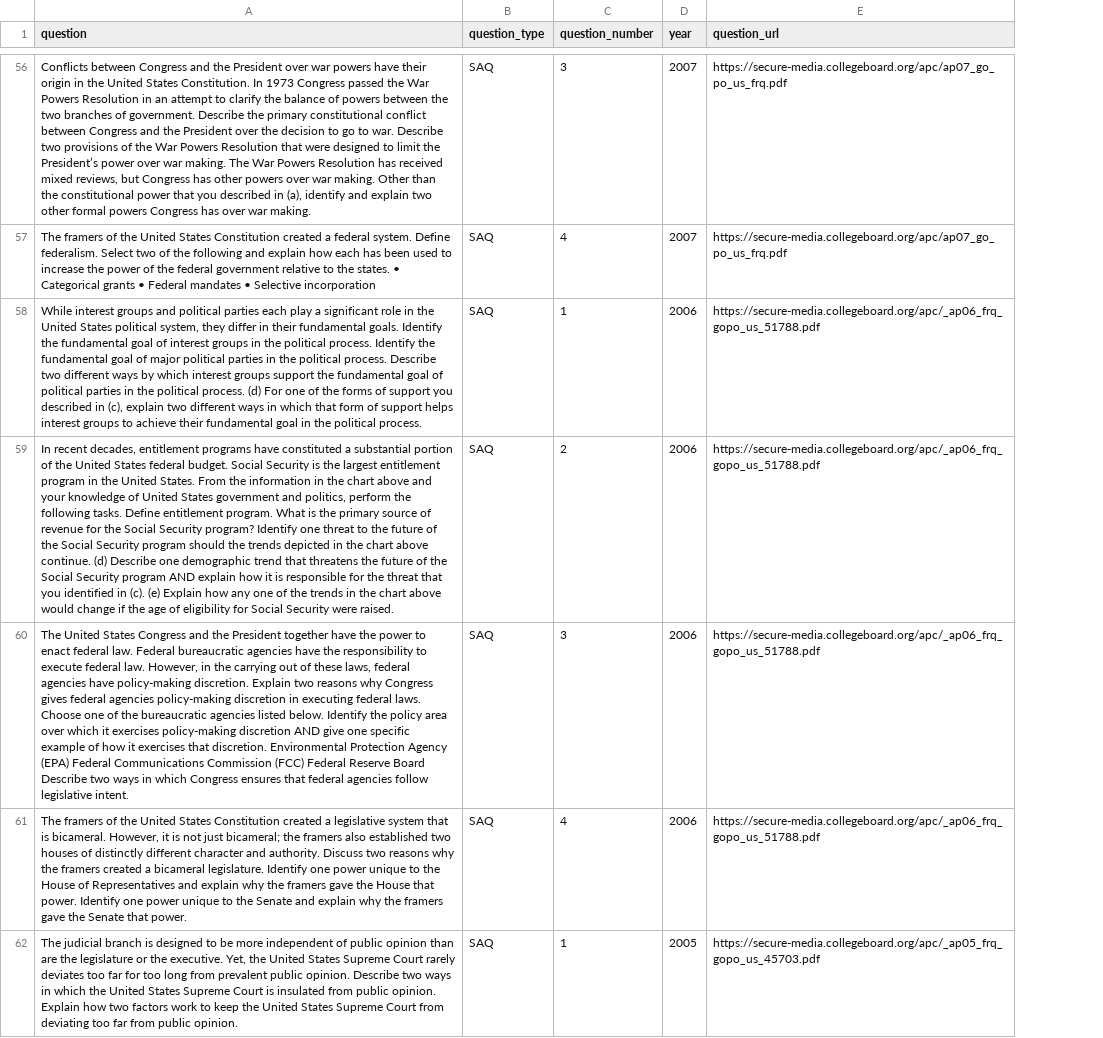
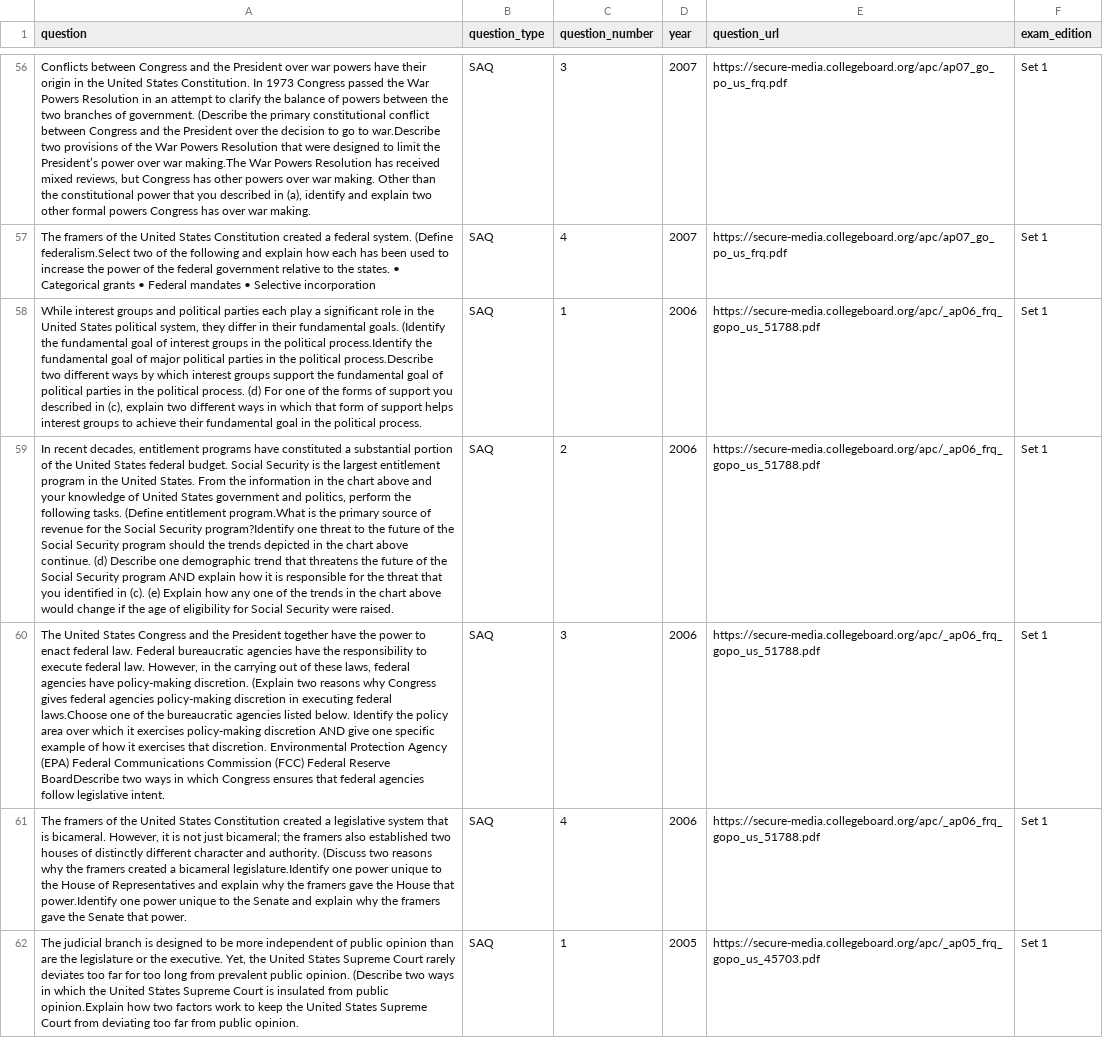
Before and after one commit to qiaochloe/ap-test-frqs, a CSV file: ap-united-states-government-and-politics/question.csv, drawn as a sheet; only a part is shown, gaps mark what is left out; the diff covers the shown part only; the diff names each change by its address in the sheet, - before the commit and + after, or states it on an @@ line.

```diff
--- a/ap-united-states-government-and-politics/question.csv
+++ b/ap-united-states-government-and-politics/question.csv
+column F (exam_edition), rows 56-62: all Set 1
-A56 (question): …of government. Describe the primary constitutional conflict between Congress and the President over the decision to go to war. Describe two provisions of the War Powers Resolution that were designed to limit the President’s power over war making. The War Powers…
+A56 (question): …of government. (Describe the primary constitutional conflict between Congress and the President over the decision to go to war.Describe two provisions of the War Powers Resolution that were designed to limit the President’s power over war making.The War Powers…
-A57 (question): …federal system. Define federalism. Select two of…
+A57 (question): …federal system. (Define federalism.Select two of…
-A58 (question): …fundamental goals. Identify the fundamental goal of interest groups in the political process. Identify the fundamental goal of major political parties in the political process. Describe two different…
+A58 (question): …fundamental goals. (Identify the fundamental goal of interest groups in the political process.Identify the fundamental goal of major political parties in the political process.Describe two different…
-A59 (question): …following tasks. Define entitlement program. What is the primary source of revenue for the Social Security program? Identify one threat…
+A59 (question): …following tasks. (Define entitlement program.What is the primary source of revenue for the Social Security program?Identify one threat…
-A60 (question): …policy-making discretion. Explain two reasons why Congress gives federal agencies policy-making discretion in executing federal laws. Choose one of the bureaucratic agencies listed below. Identify the policy area over which it exercises policy-making discretion AND give one specific example of how it exercises that discretion. Environmental Protection Agency (EPA) Federal Communications Commission (FCC) Federal Reserve Board Describe two ways…
+A60 (question): …policy-making discretion. (Explain two reasons why Congress gives federal agencies policy-making discretion in executing federal laws.Choose one of the bureaucratic agencies listed below. Identify the policy area over which it exercises policy-making discretion AND give one specific example of how it exercises that discretion. Environmental Protection Agency (EPA) Federal Communications Commission (FCC) Federal Reserve BoardDescribe two ways…
-A61 (question): …and authority. Discuss two reasons why the framers created a bicameral legislature. Identify one power unique to the House of Representatives and explain why the framers gave the House that power. Identify one power…
+A61 (question): …and authority. (Discuss two reasons why the framers created a bicameral legislature.Identify one power unique to the House of Representatives and explain why the framers gave the House that power.Identify one power…
-A62 (question): …public opinion. Describe two ways in which the United States Supreme Court is insulated from public opinion. Explain how two…
+A62 (question): …public opinion. (Describe two ways in which the United States Supreme Court is insulated from public opinion.Explain how two…
```
Also changed, not shown: 4 removed rows and 79 edited cells elsewhere in this file, ap-european-history/question.csv, ap-world-history/question.csv, 5 other files.
